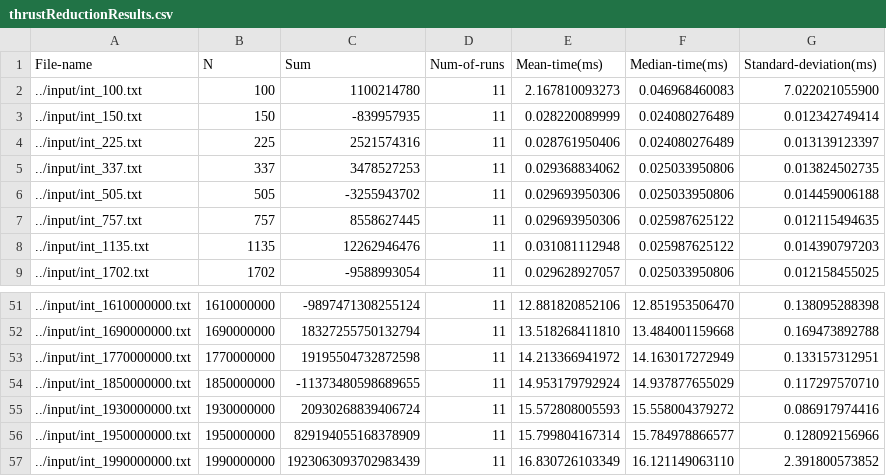
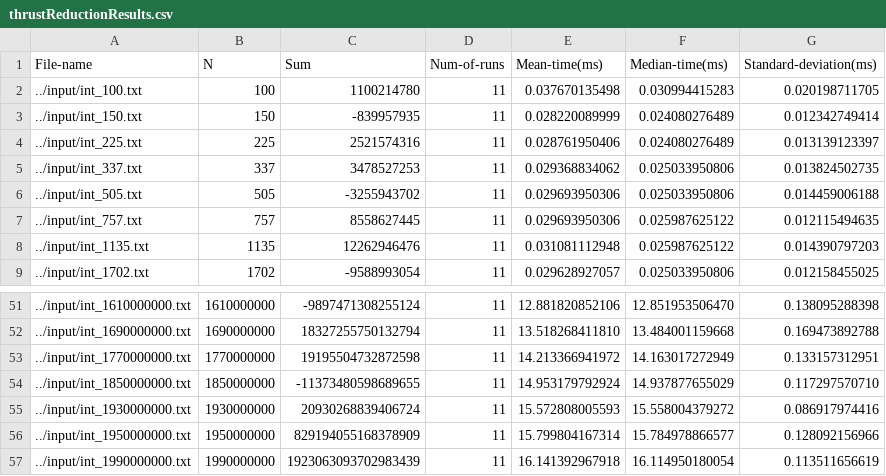
Before and after one commit to CodeCraftsmanSandeep/CUDA-EfficientMemoryAccessPatterns, a CSV file: results/thrustReductionResults.csv, drawn as a sheet; only a part is shown, gaps mark what is left out.

```diff
--- a/results/thrustReductionResults.csv
+++ b/results/thrustReductionResults.csv
@@ -1,3 +1,3 @@
 File-name,N,Sum,Num-of-runs,Mean-time(ms),Median-time(ms),Standard-deviation(ms)
-../input/int_100.txt,100,1100214780,11,2.167810093273,0.046968460083,7.022021055900
+../input/int_100.txt,100,1100214780,11,0.037670135498,0.030994415283,0.020198711705
 ../input/int_150.txt,150,-839957935,11,0.028220089999,0.024080276489,0.012342749414
@@ -56,2 +56,2 @@ File-name,N,Sum,Num-of-runs,Mean-time(ms),Median-time(ms),Standard-deviation(ms)
 ../input/int_1950000000.txt,1950000000,829194055168378909,11,15.799804167314,15.784978866577,0.128092156966
-../input/int_1990000000.txt,1990000000,1923063093702983439,11,16.830726103349,16.121149063110,2.391800573852
+../input/int_1990000000.txt,1990000000,1923063093702983439,11,16.141392967918,16.114950180054,0.113511656619
```
Also changed, not shown: results/gridStrideTreeReductionResults.csv, results/warpStrideTreeReductionResults.csv, 3 other files.
